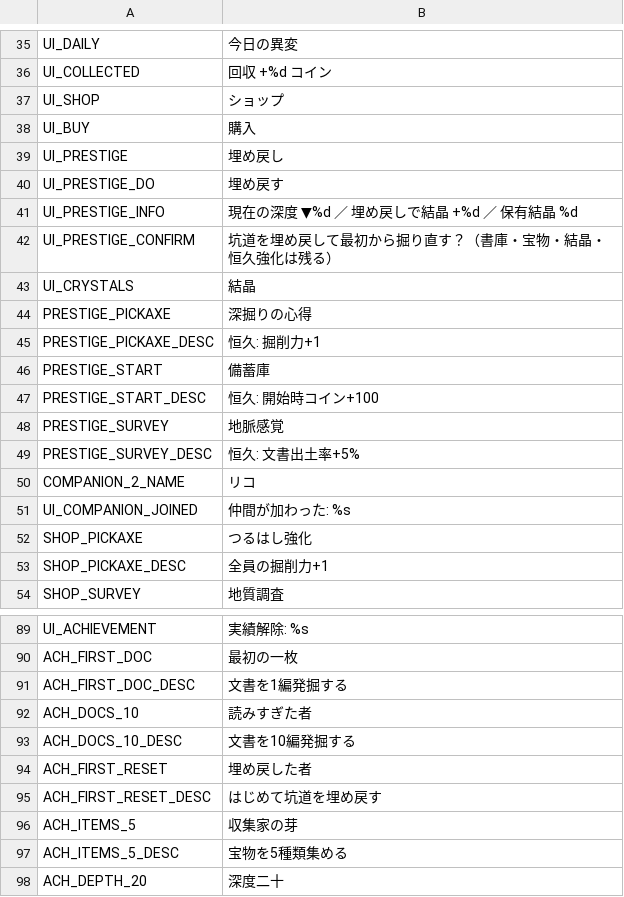
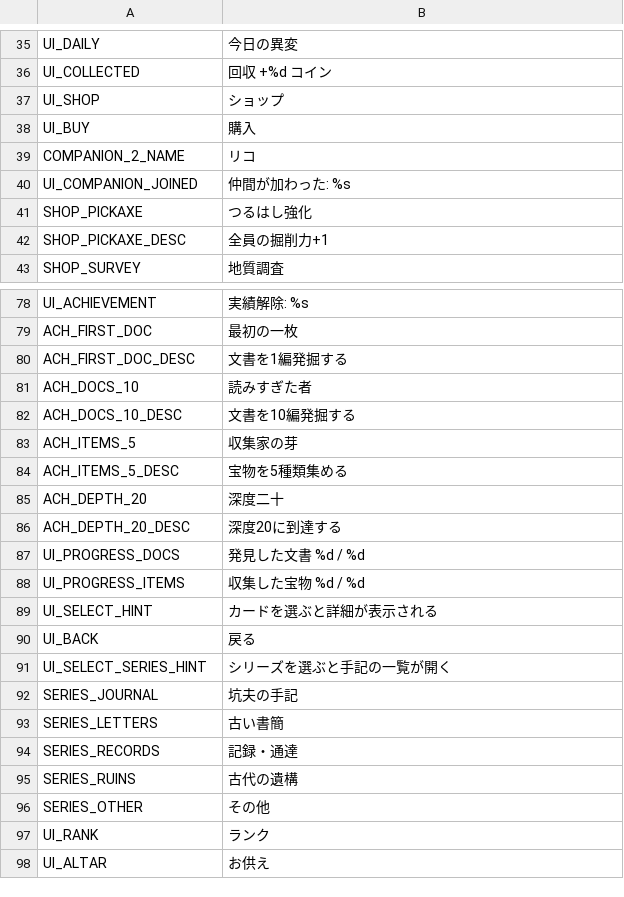
Before and after one commit to jinsei0604/UnderDesk, a CSV file: locale/ja.csv, drawn as a sheet; only a part is shown, gaps mark what is left out; the shorter side is filled out with more unchanged rows.

Commit message:
Remove the prestige/reset feature: the shaft never resets, matching the endless-dig vision (user decision 2026-07-12)

```diff
--- a/locale/ja.csv
+++ b/locale/ja.csv
@@ -38,13 +38,2 @@ UI_SHOP,ショップ
 UI_BUY,購入
-UI_PRESTIGE,埋め戻し
-UI_PRESTIGE_DO,埋め戻す
-UI_PRESTIGE_INFO,現在の深度 ▼%d ／ 埋め戻しで結晶 +%d ／ 保有結晶 %d
-UI_PRESTIGE_CONFIRM,坑道を埋め戻して最初から掘り直す？（書庫・宝物・結晶・恒久強化は残る）
-UI_CRYSTALS,結晶
-PRESTIGE_PICKAXE,深掘りの心得
-PRESTIGE_PICKAXE_DESC,恒久: 掘削力+1
-PRESTIGE_START,備蓄庫
-PRESTIGE_START_DESC,恒久: 開始時コイン+100
-PRESTIGE_SURVEY,地脈感覚
-PRESTIGE_SURVEY_DESC,恒久: 文書出土率+5%
 COMPANION_2_NAME,リコ
@@ -93,4 +82,2 @@ ACH_DOCS_10,読みすぎた者
 ACH_DOCS_10_DESC,文書を10編発掘する
-ACH_FIRST_RESET,埋め戻した者
-ACH_FIRST_RESET_DESC,はじめて坑道を埋め戻す
 ACH_ITEMS_5,収集家の芽
```
Also changed, not shown: locale/en.csv, 30 other files.
